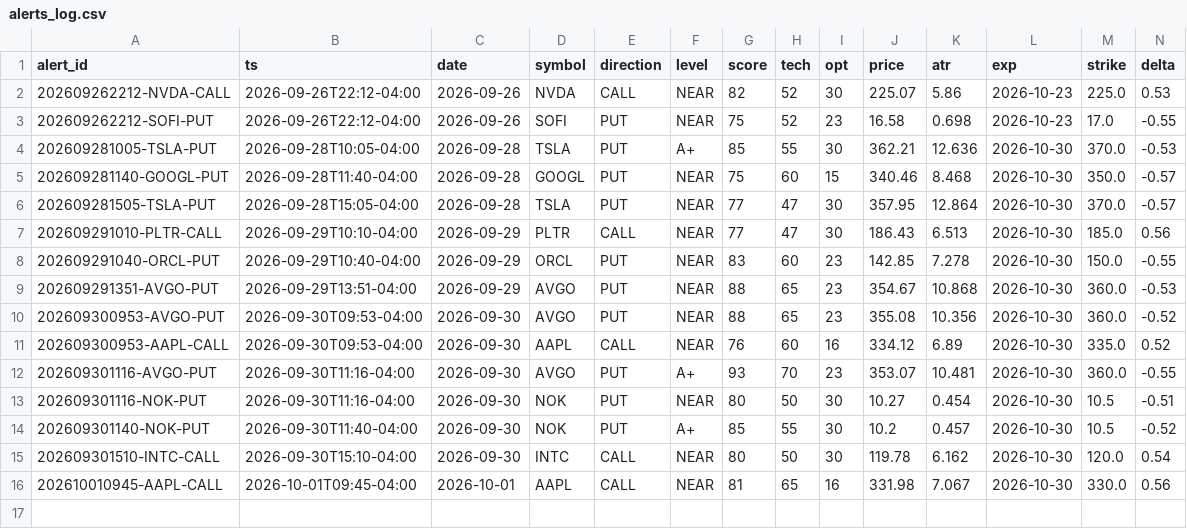
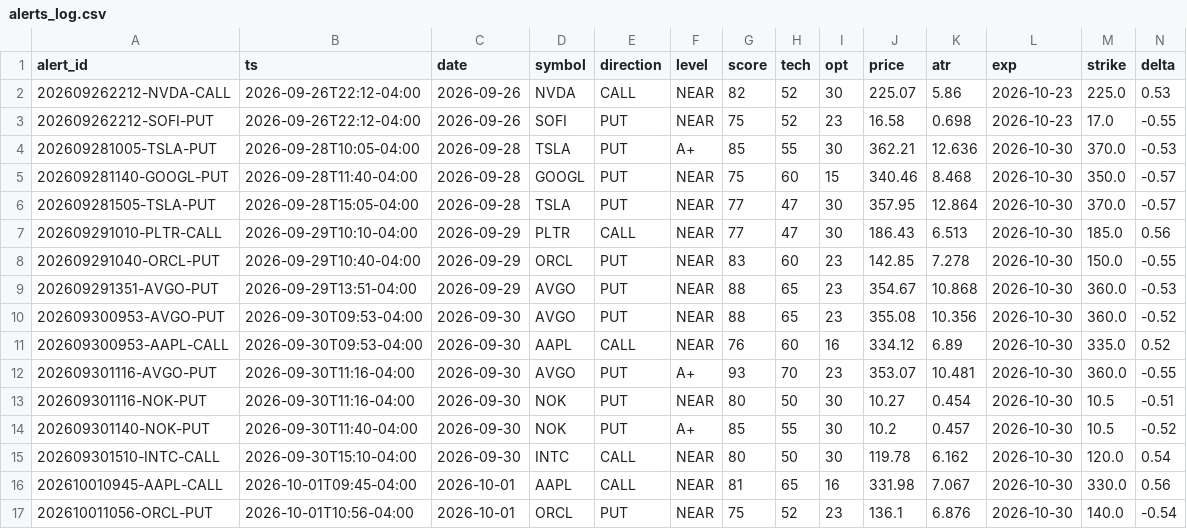
Before and after one commit to pleeb756/Options-Grader-pleeb, a CSV file: alerts_log.csv, drawn as a sheet; only a part is shown; rows hold the shown columns only; the diff names each change by its address in the sheet, - before the commit and + after, or states it on an @@ line.

```diff
--- a/alerts_log.csv
+++ b/alerts_log.csv
+row 17: 202610011056-ORCL-PUT | 2026-10-01T10:56-04:00 | 2026-10-01 | ORCL | PUT | NEAR | 75 | 52 | 23 | 136.1 | 6.876 | 2026-10-30 | 140.0 | -0.54
```
Also changed, not shown: 1 other file.
